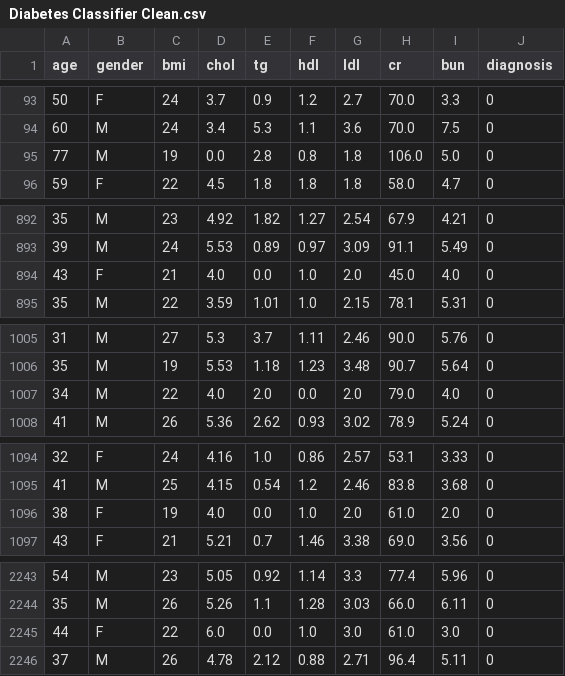
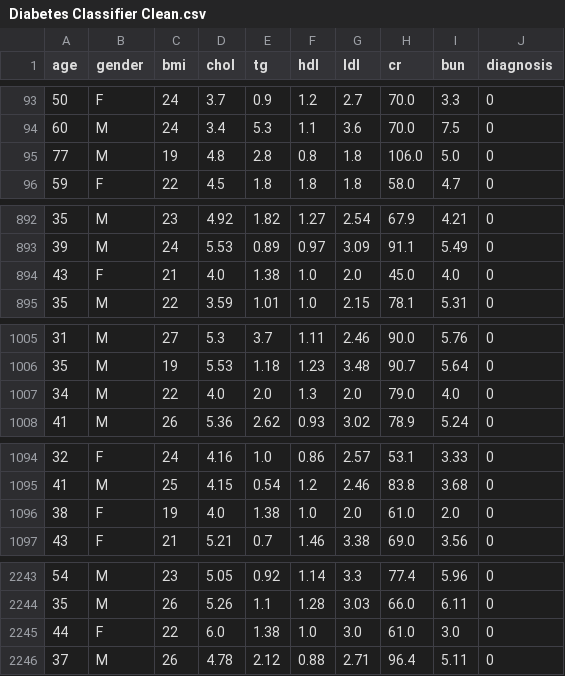
Before and after one commit to 13lend1/Diabetes-Classification, a CSV file: data/clean/Diabetes Classifier Clean.csv, drawn as a sheet; only a part is shown, gaps mark what is left out; the diff covers the shown part only.

```diff
--- a/data/clean/Diabetes Classifier Clean.csv
+++ b/data/clean/Diabetes Classifier Clean.csv
@@ -94,3 +94,3 @@ age,gender,bmi,chol,tg,hdl,ldl,cr,bun,diagnosis
 60,M,24,3.4,5.3,1.1,3.6,70.0,7.5,0
-77,M,19,0.0,2.8,0.8,1.8,106.0,5.0,0
+77,M,19,4.8,2.8,0.8,1.8,106.0,5.0,0
 59,F,22,4.5,1.8,1.8,1.8,58.0,4.7,0
@@ -893,3 +893,3 @@ age,gender,bmi,chol,tg,hdl,ldl,cr,bun,diagnosis
 39,M,24,5.53,0.89,0.97,3.09,91.1,5.49,0
-43,F,21,4.0,0.0,1.0,2.0,45.0,4.0,0
+43,F,21,4.0,1.38,1.0,2.0,45.0,4.0,0
 35,M,22,3.59,1.01,1.0,2.15,78.1,5.31,0
@@ -1006,3 +1006,3 @@ age,gender,bmi,chol,tg,hdl,ldl,cr,bun,diagnosis
 35,M,19,5.53,1.18,1.23,3.48,90.7,5.64,0
-34,M,22,4.0,2.0,0.0,2.0,79.0,4.0,0
+34,M,22,4.0,2.0,1.3,2.0,79.0,4.0,0
 41,M,26,5.36,2.62,0.93,3.02,78.9,5.24,0
@@ -1095,3 +1095,3 @@ age,gender,bmi,chol,tg,hdl,ldl,cr,bun,diagnosis
 41,M,25,4.15,0.54,1.2,2.46,83.8,3.68,0
-38,F,19,4.0,0.0,1.0,2.0,61.0,2.0,0
+38,F,19,4.0,1.38,1.0,2.0,61.0,2.0,0
 43,F,21,5.21,0.7,1.46,3.38,69.0,3.56,0
@@ -2244,3 +2244,3 @@ age,gender,bmi,chol,tg,hdl,ldl,cr,bun,diagnosis
 35,M,26,5.26,1.1,1.28,3.03,66.0,6.11,0
-44,F,22,6.0,0.0,1.0,3.0,61.0,3.0,0
+44,F,22,6.0,1.38,1.0,3.0,61.0,3.0,0
 37,M,26,4.78,2.12,0.88,2.71,96.4,5.11,0
```
Also changed, not shown: 16 edited cells elsewhere in this file, 14 other files.
